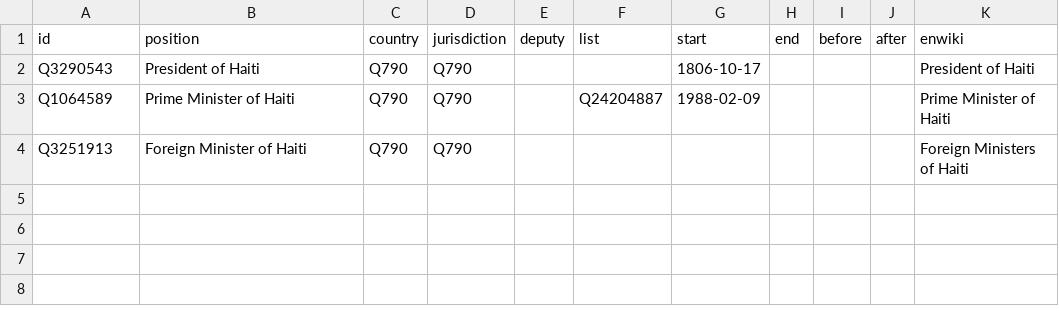
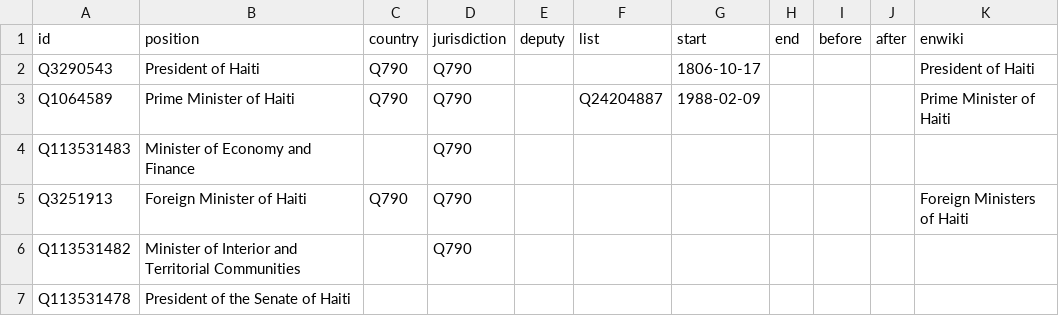
Before and after one commit to every-politician-scrapers/haiti, a CSV file: html/positions.csv, drawn as a sheet; the diff names each change by its address in the sheet, - before the commit and + after, or states it on an @@ line.

```diff
--- a/html/positions.csv
+++ b/html/positions.csv
+row 4: Q113531483 | Minister of Economy and Finance |  | Q790
+row 6: Q113531482 | Minister of Interior and Territorial Communities |  | Q790
+row 7: Q113531478 | President of the Senate of Haiti
```
Also changed, not shown: html/bio.csv, html/holders21.csv, 6 other files.
